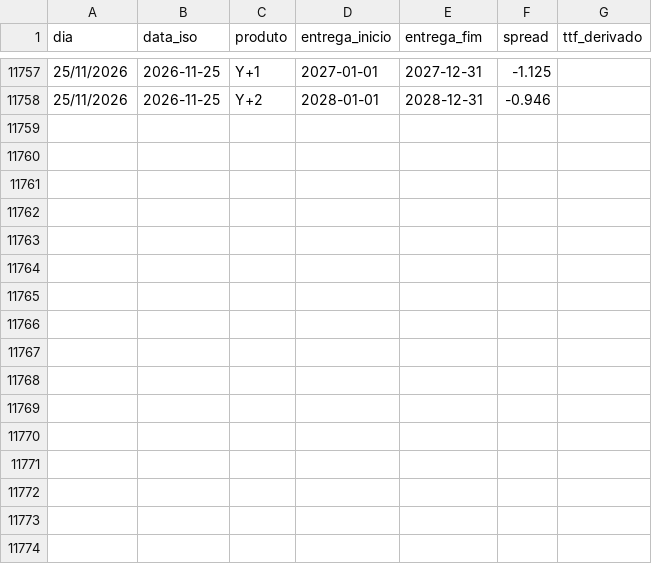
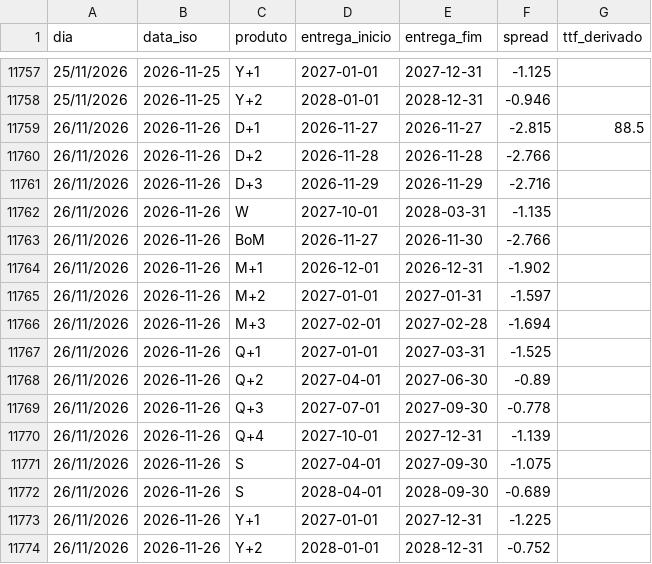
Before and after one commit to tiagofelicia/dados-energia, a CSV file: data/gas/mibgas_ttf_spread.csv, drawn as a sheet; only a part is shown, gaps mark what is left out.

```diff
--- a/data/gas/mibgas_ttf_spread.csv
+++ b/data/gas/mibgas_ttf_spread.csv
@@ -11758 +11758,17 @@
 25/11/2026,2026-11-25,Y+2,2028-01-01,2028-12-31,-0.946,
+26/11/2026,2026-11-26,D+1,2026-11-27,2026-11-27,-2.815,88.5
+26/11/2026,2026-11-26,D+2,2026-11-28,2026-11-28,-2.766,
+26/11/2026,2026-11-26,D+3,2026-11-29,2026-11-29,-2.716,
+26/11/2026,2026-11-26,W,2027-10-01,2028-03-31,-1.135,
+26/11/2026,2026-11-26,BoM,2026-11-27,2026-11-30,-2.766,
+26/11/2026,2026-11-26,M+1,2026-12-01,2026-12-31,-1.902,
+26/11/2026,2026-11-26,M+2,2027-01-01,2027-01-31,-1.597,
+26/11/2026,2026-11-26,M+3,2027-02-01,2027-02-28,-1.694,
+26/11/2026,2026-11-26,Q+1,2027-01-01,2027-03-31,-1.525,
+26/11/2026,2026-11-26,Q+2,2027-04-01,2027-06-30,-0.89,
+26/11/2026,2026-11-26,Q+3,2027-07-01,2027-09-30,-0.778,
+26/11/2026,2026-11-26,Q+4,2027-10-01,2027-12-31,-1.139,
+26/11/2026,2026-11-26,S,2027-04-01,2027-09-30,-1.075,
+26/11/2026,2026-11-26,S,2028-04-01,2028-09-30,-0.689,
+26/11/2026,2026-11-26,Y+1,2027-01-01,2027-12-31,-1.225,
+26/11/2026,2026-11-26,Y+2,2028-01-01,2028-12-31,-0.752,
```
Also changed, not shown: data/gas/mibgas_spot.csv, 2 other files.
